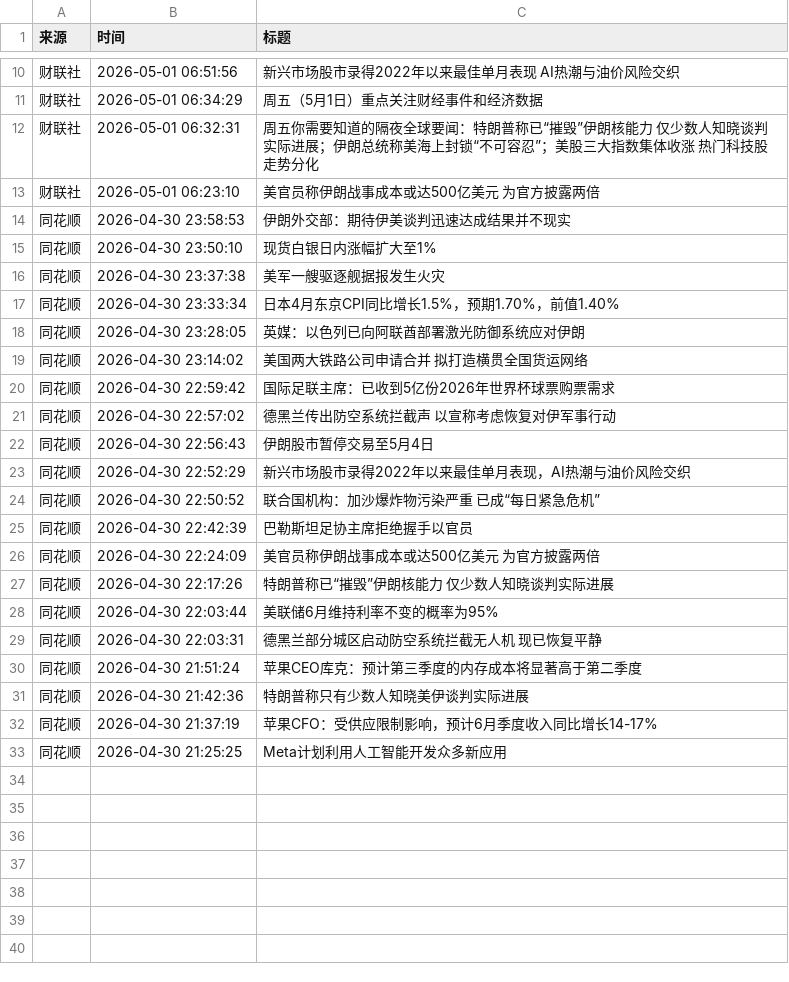
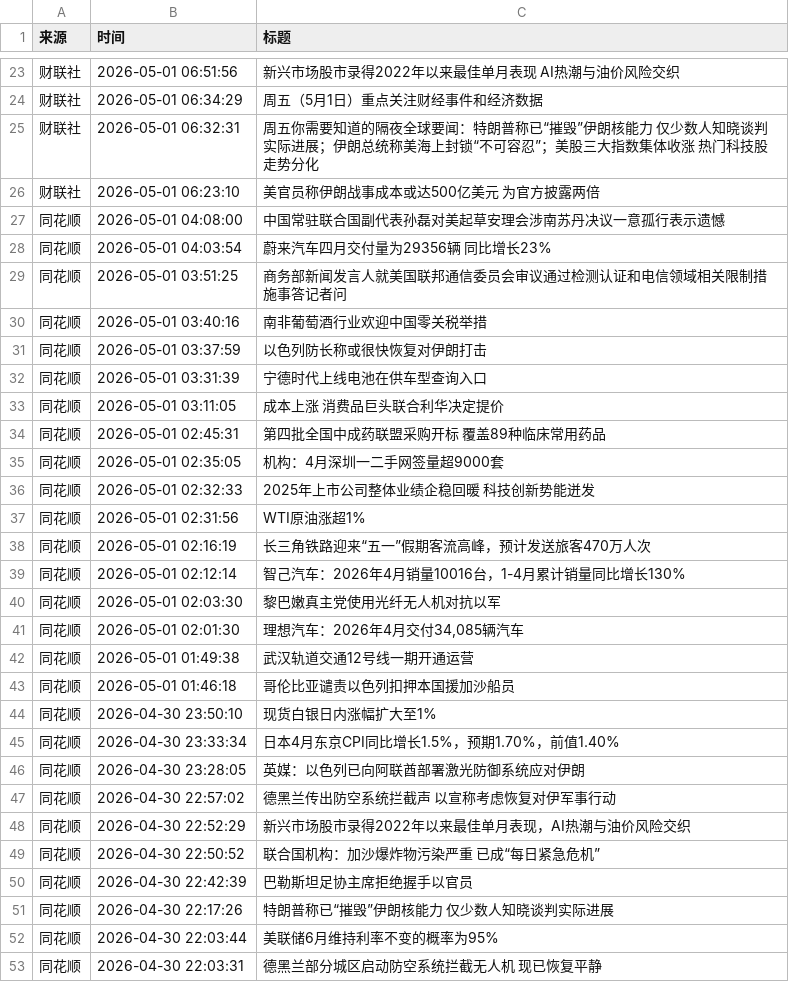
Before and after one commit to xiaoshuochangzai/huiboyanbao, a CSV file: 财经新闻数据/financial_news_archive-2026-05.csv, drawn as a sheet; only a part is shown, gaps mark what is left out; the shorter side is filled out with more unchanged rows; removed rows and columns are numbered as before the commit, all else as after; the diff covers the shown part only; the diff names each change by its address in the sheet, - before the commit and + after, or states it on an @@ line.

```diff
--- a/财经新闻数据/financial_news_archive-2026-05.csv
+++ b/财经新闻数据/financial_news_archive-2026-05.csv
-row 14: 同花顺 | 2026-04-30 23:58:53 | 伊朗外交部：期待伊美谈判迅速达成结果并不现实
+row 27: 同花顺 | 2026-05-01 04:08:00 | 中国常驻联合国副代表孙磊对美起草安理会涉南苏丹决议一意孤行表示遗憾
+row 28: 同花顺 | 2026-05-01 04:03:54 | 蔚来汽车四月交付量为29356辆 同比增长23%
+row 29: 同花顺 | 2026-05-01 03:51:25 | 商务部新闻发言人就美国联邦通信委员会审议通过检测认证和电信领域相关限制措施事答记者问
+row 30: 同花顺 | 2026-05-01 03:40:16 | 南非葡萄酒行业欢迎中国零关税举措
+row 31: 同花顺 | 2026-05-01 03:37:59 | 以色列防长称或很快恢复对伊朗打击
+row 32: 同花顺 | 2026-05-01 03:31:39 | 宁德时代上线电池在供车型查询入口
+row 33: 同花顺 | 2026-05-01 03:11:05 | 成本上涨 消费品巨头联合利华决定提价
+row 34: 同花顺 | 2026-05-01 02:45:31 | 第四批全国中成药联盟采购开标 覆盖89种临床常用药品
+row 35: 同花顺 | 2026-05-01 02:35:05 | 机构：4月深圳一二手网签量超9000套
+row 36: 同花顺 | 2026-05-01 02:32:33 | 2025年上市公司整体业绩企稳回暖 科技创新势能迸发
+row 37: 同花顺 | 2026-05-01 02:31:56 | WTI原油涨超1%
+row 38: 同花顺 | 2026-05-01 02:16:19 | 长三角铁路迎来“五一”假期客流高峰，预计发送旅客470万人次
+row 39: 同花顺 | 2026-05-01 02:12:14 | 智己汽车：2026年4月销量10016台，1-4月累计销量同比增长130%
+row 40: 同花顺 | 2026-05-01 02:03:30 | 黎巴嫩真主党使用光纤无人机对抗以军
+row 41: 同花顺 | 2026-05-01 02:01:30 | 理想汽车：2026年4月交付34,085辆汽车
+row 42: 同花顺 | 2026-05-01 01:49:38 | 武汉轨道交通12号线一期开通运营
+row 43: 同花顺 | 2026-05-01 01:46:18 | 哥伦比亚谴责以色列扣押本国援加沙船员
-row 16: 同花顺 | 2026-04-30 23:37:38 | 美军一艘驱逐舰据报发生火灾
-row 19: 同花顺 | 2026-04-30 23:14:02 | 美国两大铁路公司申请合并 拟打造横贯全国货运网络
-row 20: 同花顺 | 2026-04-30 22:59:42 | 国际足联主席：已收到5亿份2026年世界杯球票购票需求
-row 22: 同花顺 | 2026-04-30 22:56:43 | 伊朗股市暂停交易至5月4日
-row 26: 同花顺 | 2026-04-30 22:24:09 | 美官员称伊朗战事成本或达500亿美元 为官方披露两倍
```
Also changed, not shown: 13 added rows elsewhere in this file, 4 other files.
